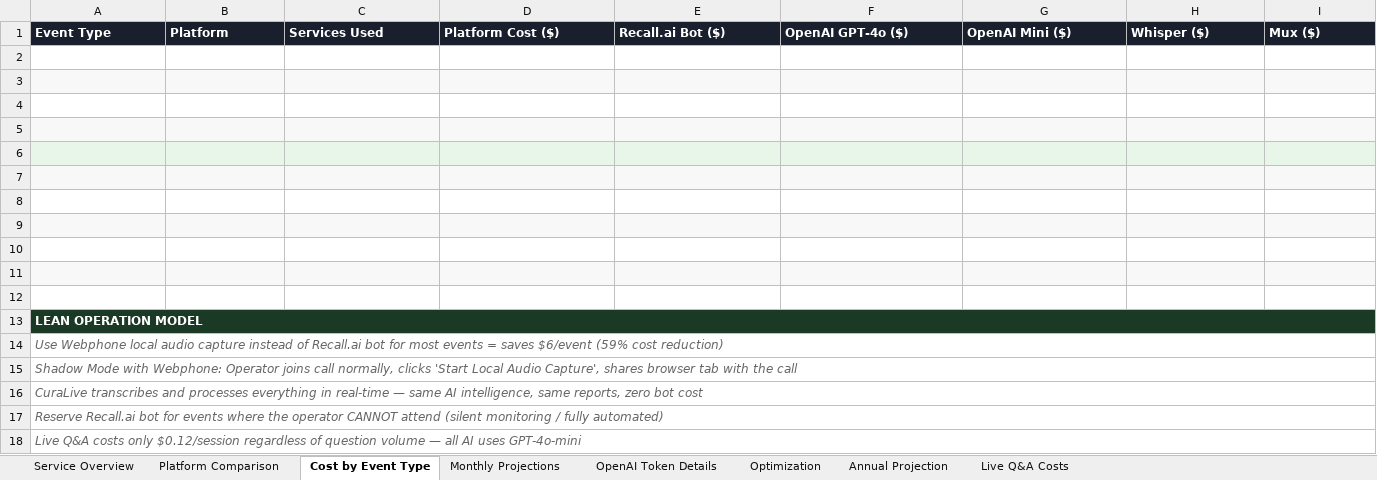
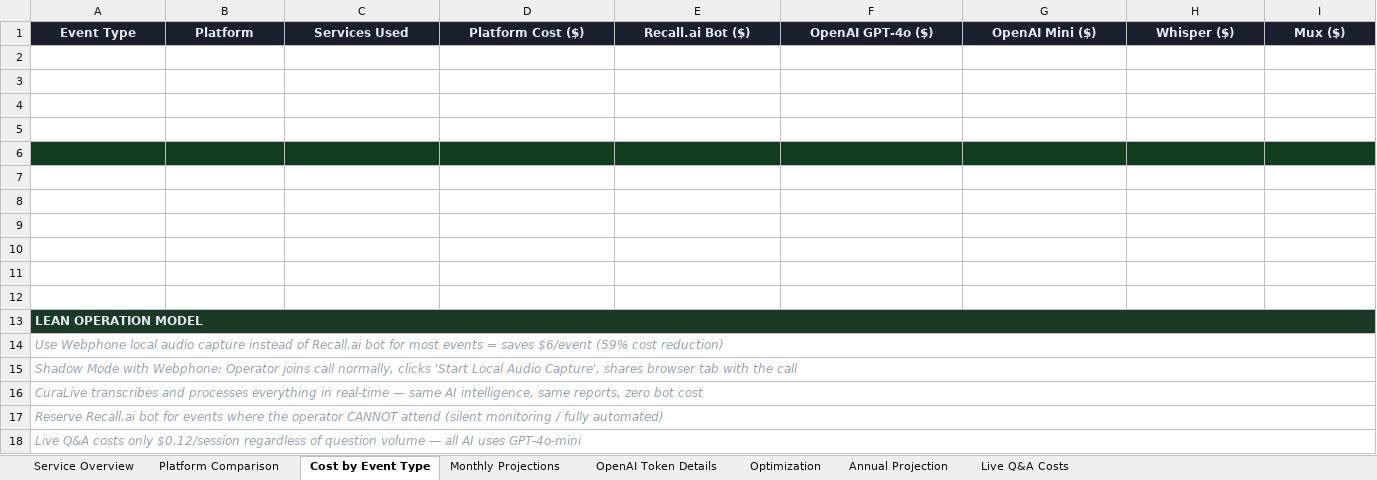
Before and after one commit to davecameron187-sys/curalive-platform, an Excel workbook: attached_assets/CuraLive_Infrastructure_Costs_Updated.xlsx, sheet Cost by Event Type, drawn as a sheet; only a part is shown; values as stored, in another font and other column widths than the file's, no borders; the diff covers the shown part only; the diff names each change by its address in the sheet, - before the commit and + after, or states it on an @@ line.

```diff
--- a/attached_assets/CuraLive_Infrastructure_Costs_Updated.xlsx (sheet Cost by Event Type)
+++ b/attached_assets/CuraLive_Infrastructure_Costs_Updated.xlsx (sheet Cost by Event Type)
@@ A1:I1 text colour: #FFFFFF → #E2E8F0, alignment: left → center @@
-A3:I3 fill: #F8F8F8
+A3:I3 fill: none
-A5:I5 fill: #F8F8F8
+A5:I5 fill: none
-A6:I6 fill: #E8F5E9
+A6:I6 fill: #0F3D1E
-A7:I7 fill: #F8F8F8
+A7:I7 fill: none
-A9:I9 fill: #F8F8F8
+A9:I9 fill: none
-A11:I11 fill: #F8F8F8
+A11:I11 fill: none
-A13 text colour: #FFFFFF
+A13 text colour: #E2E8F0
-A14:A18 text colour: #666666
+A14:A18 text colour: #94A3B8
```
Also changed, not shown: cell formats elsewhere in this sheet, sheet Annual Projection, sheet Monthly Projections, sheet OpenAI Token Details, sheet Platform Comparison, sheet Optimization, sheet Service Overview, 1 more sheet.
